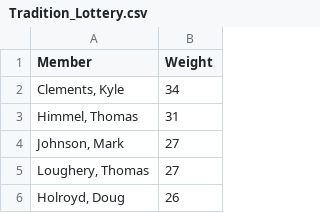
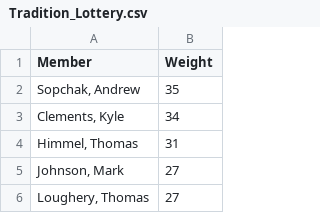
Before and after one commit to overmar/tradition_tournament_scramble, a CSV file: Tradition_Lottery.csv, drawn as a sheet; only a part is shown; the shorter side is filled out with more unchanged rows.

```diff
--- a/Tradition_Lottery.csv
+++ b/Tradition_Lottery.csv
@@ -1,2 +1,3 @@
 Member,Weight
+"Sopchak, Andrew",35
 "Clements, Kyle",34
```
Also changed, not shown: 1 other file.
